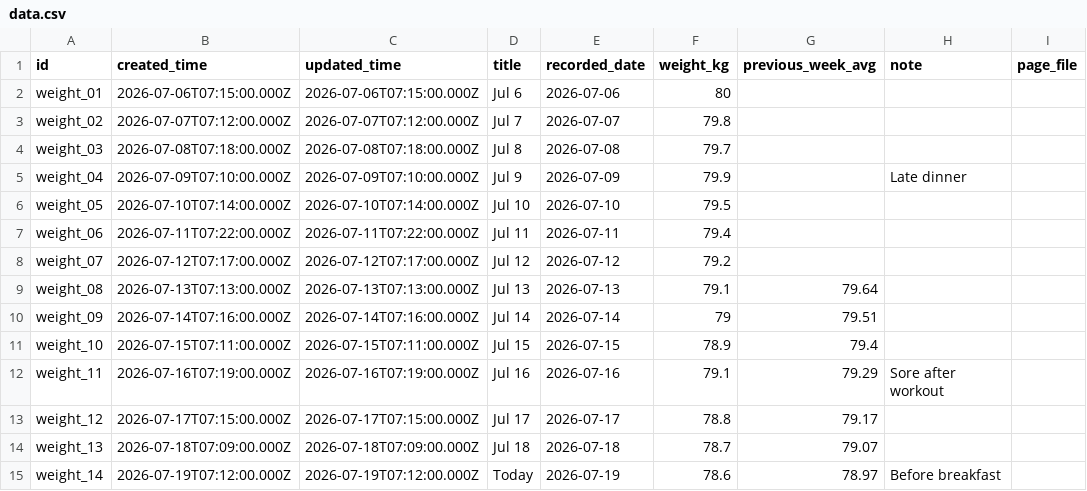
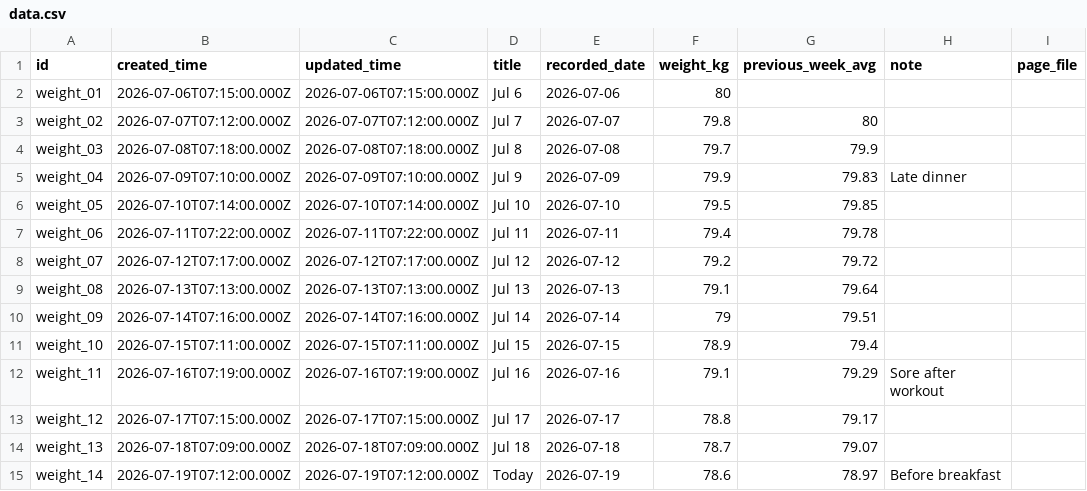
Before and after one commit to hu-xianglong/lotion, a CSV file: samples/demo-space/databases/user/Weight_Tracker--db_weight_tracker/data.csv, drawn as a sheet.

Commit message:
Support Excel-style rolling averages

```diff
--- a/samples/demo-space/databases/user/Weight_Tracker--db_weight_tracker/data.csv
+++ b/samples/demo-space/databases/user/Weight_Tracker--db_weight_tracker/data.csv
@@ -2,8 +2,8 @@ id,created_time,updated_time,title,recorded_date,weight_kg,previous_week_avg,not
 weight_01,2026-07-06T07:15:00.000Z,2026-07-06T07:15:00.000Z,Jul 6,2026-07-06,80,,,
-weight_02,2026-07-07T07:12:00.000Z,2026-07-07T07:12:00.000Z,Jul 7,2026-07-07,79.8,,,
-weight_03,2026-07-08T07:18:00.000Z,2026-07-08T07:18:00.000Z,Jul 8,2026-07-08,79.7,,,
-weight_04,2026-07-09T07:10:00.000Z,2026-07-09T07:10:00.000Z,Jul 9,2026-07-09,79.9,,Late dinner,
-weight_05,2026-07-10T07:14:00.000Z,2026-07-10T07:14:00.000Z,Jul 10,2026-07-10,79.5,,,
-weight_06,2026-07-11T07:22:00.000Z,2026-07-11T07:22:00.000Z,Jul 11,2026-07-11,79.4,,,
-weight_07,2026-07-12T07:17:00.000Z,2026-07-12T07:17:00.000Z,Jul 12,2026-07-12,79.2,,,
+weight_02,2026-07-07T07:12:00.000Z,2026-07-07T07:12:00.000Z,Jul 7,2026-07-07,79.8,80,,
+weight_03,2026-07-08T07:18:00.000Z,2026-07-08T07:18:00.000Z,Jul 8,2026-07-08,79.7,79.9,,
+weight_04,2026-07-09T07:10:00.000Z,2026-07-09T07:10:00.000Z,Jul 9,2026-07-09,79.9,79.83,Late dinner,
+weight_05,2026-07-10T07:14:00.000Z,2026-07-10T07:14:00.000Z,Jul 10,2026-07-10,79.5,79.85,,
+weight_06,2026-07-11T07:22:00.000Z,2026-07-11T07:22:00.000Z,Jul 11,2026-07-11,79.4,79.78,,
+weight_07,2026-07-12T07:17:00.000Z,2026-07-12T07:17:00.000Z,Jul 12,2026-07-12,79.2,79.72,,
 weight_08,2026-07-13T07:13:00.000Z,2026-07-13T07:13:00.000Z,Jul 13,2026-07-13,79.1,79.64,,
```
Also changed, not shown: 11 other files.
